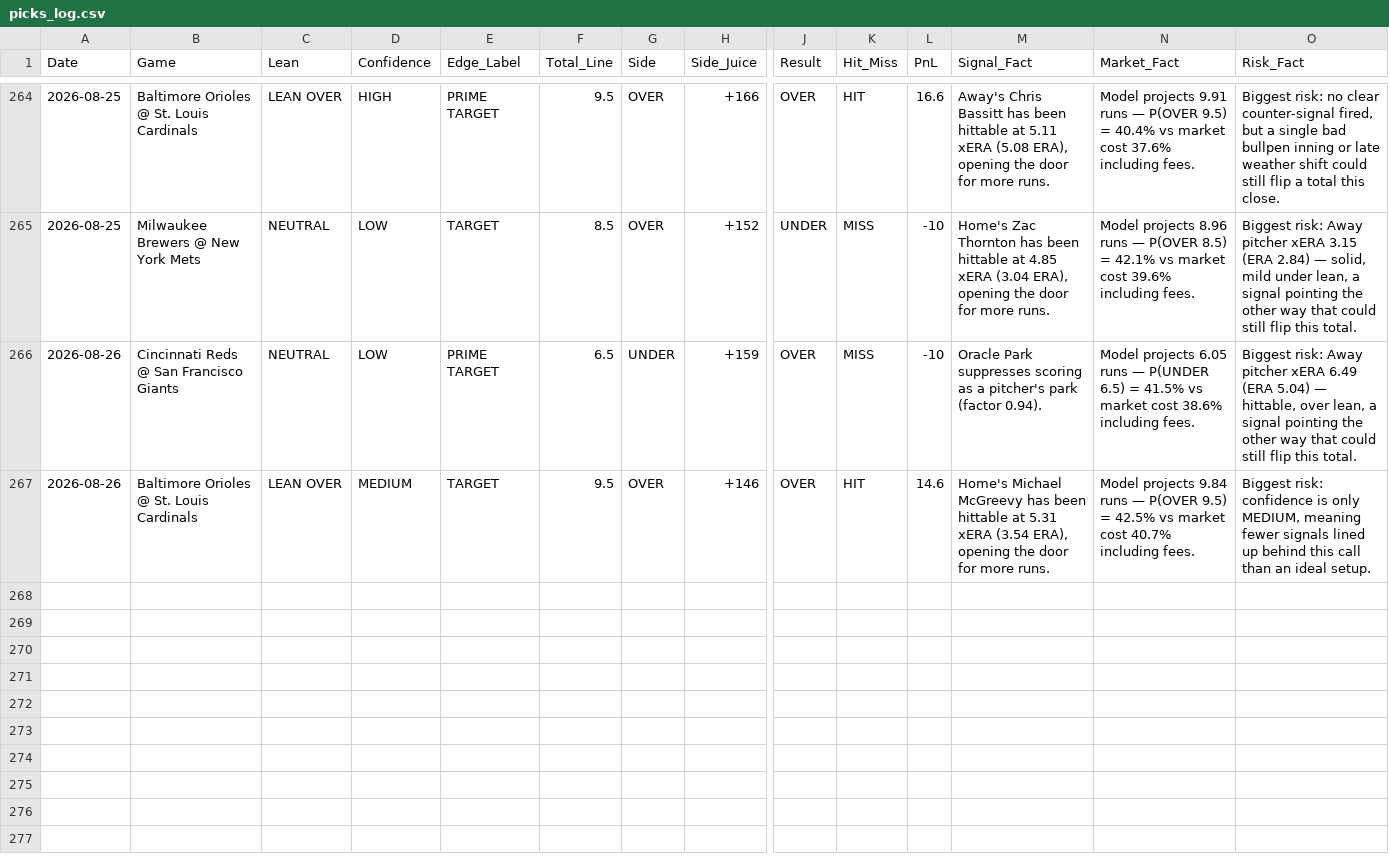
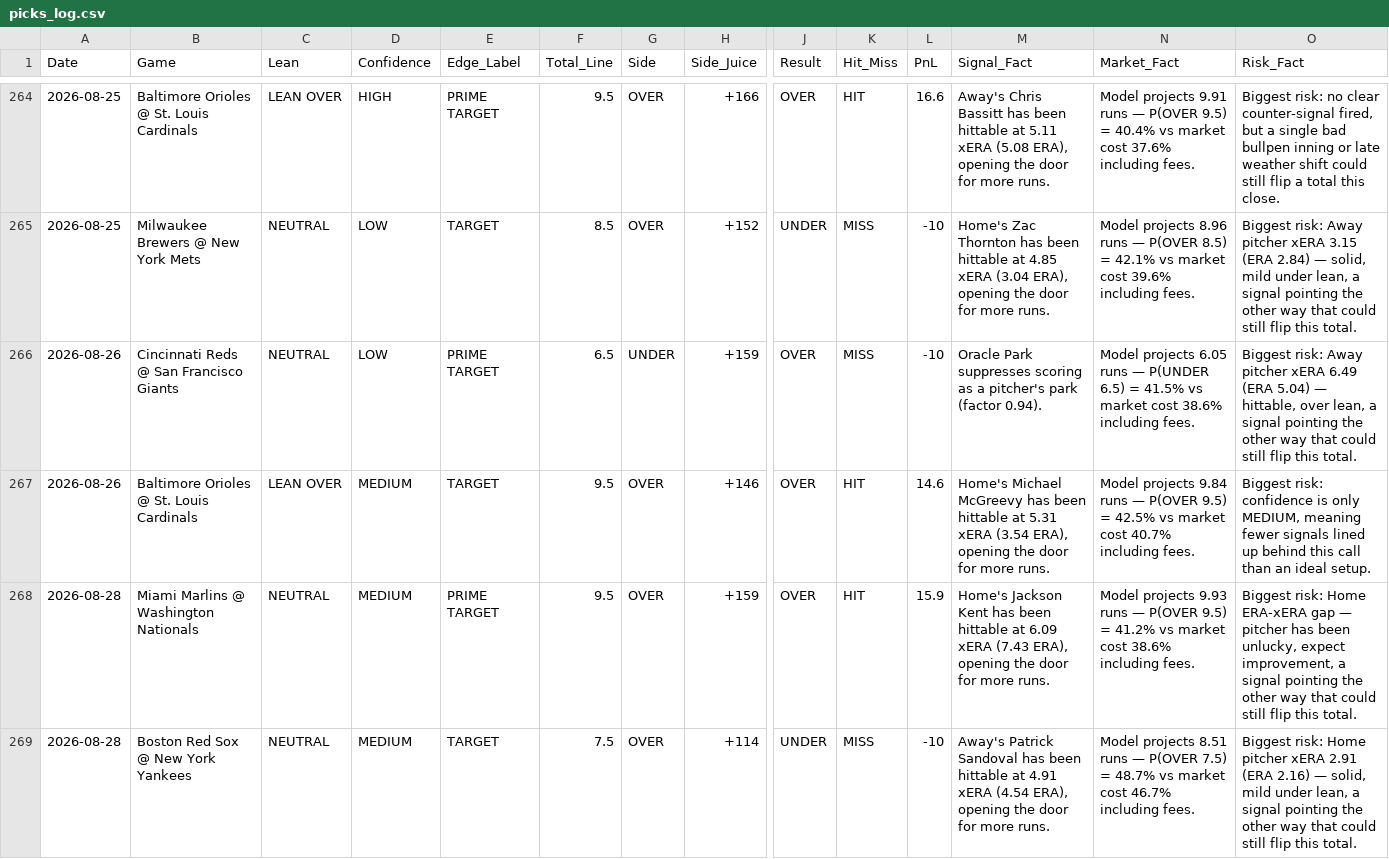
Before and after one commit to joeygir/mlb-polymarket-bot, a CSV file: picks_log.csv, drawn as a sheet; only a part is shown, gaps mark what is left out; rows hold the shown columns only; the diff names each change by its address in the sheet, - before the commit and + after, or states it on an @@ line.

Commit message:
auto: update picks log [2026-08-29]

```diff
--- a/picks_log.csv
+++ b/picks_log.csv
+row 268: 2026-08-28 | Miami Marlins @ Washington Nationals | NEUTRAL | MEDIUM | PRIME TARGET | 9.5 | OVER | +159 | OVER | HIT | 15.9 | Home's Jackson Kent has been hittable at 6.09 xERA (7.43 ERA), opening the door for more runs. | Model projects 9.93 runs — P(OVER 9.5) = 41.2% vs market cost 38.6% including fees. | Biggest risk: Home ERA-xERA gap — pitcher has been unlucky, expect improvement, a signal pointing the other way that could still flip this total.
+row 269: 2026-08-28 | Boston Red Sox @ New York Yankees | NEUTRAL | MEDIUM | TARGET | 7.5 | OVER | +114 | UNDER | MISS | -10 | Away's Patrick Sandoval has been hittable at 4.91 xERA (4.54 ERA), opening the door for more runs. | Model projects 8.51 runs — P(OVER 7.5) = 48.7% vs market cost 46.7% including fees. | Biggest risk: Home pitcher xERA 2.91 (ERA 2.16) — solid, mild under lean, a signal pointing the other way that could still flip this total.
```
